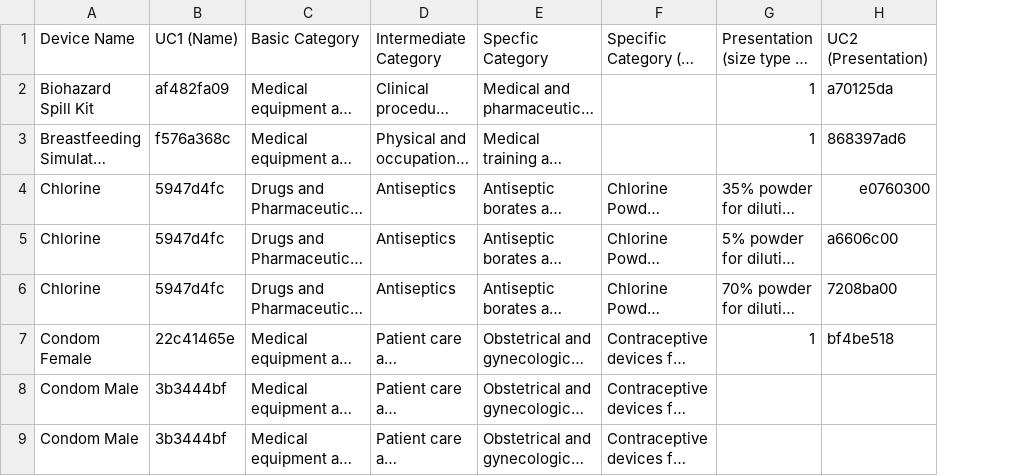
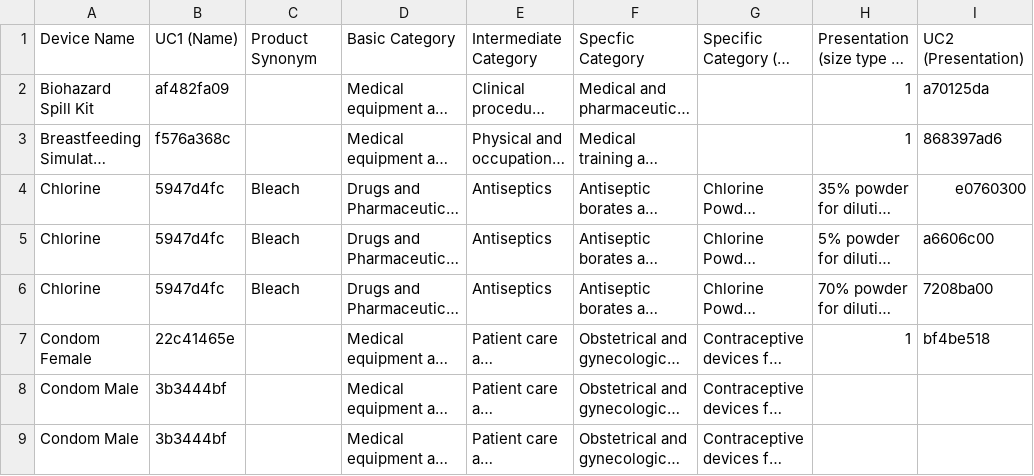
Before and after one commit to msupply-foundation/unified-codes, a CSV file: data-loader/data/v2/consumables.csv, drawn as a sheet; only a part is shown; long unchanged cells end in …; the diff names each change by its address in the sheet, - before the commit and + after, or states it on an @@ line.

Commit message:
add synonyms for consumable csv

```diff
--- a/data-loader/data/v2/consumables.csv
+++ b/data-loader/data/v2/consumables.csv
+column C, rows 1-6: Product Synonym |  |  | Bleach | Bleach | Bleach
```
